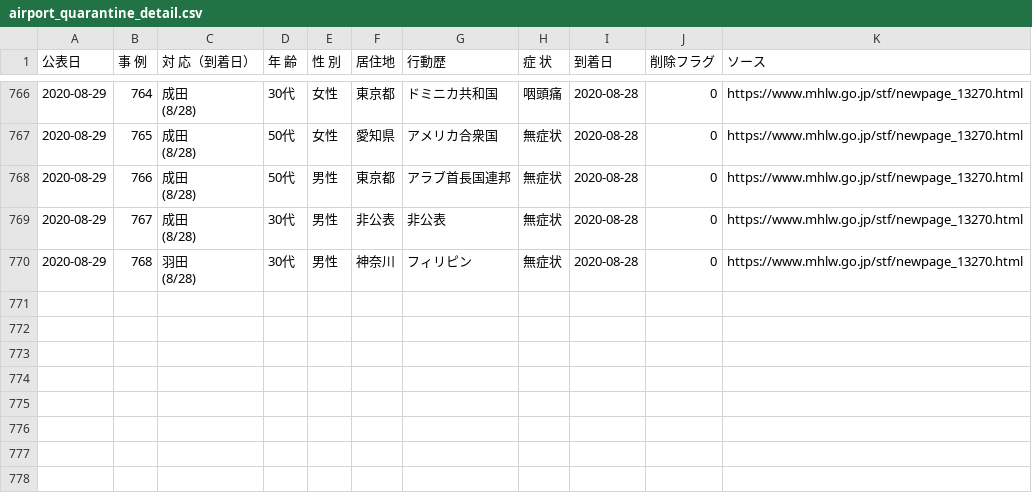
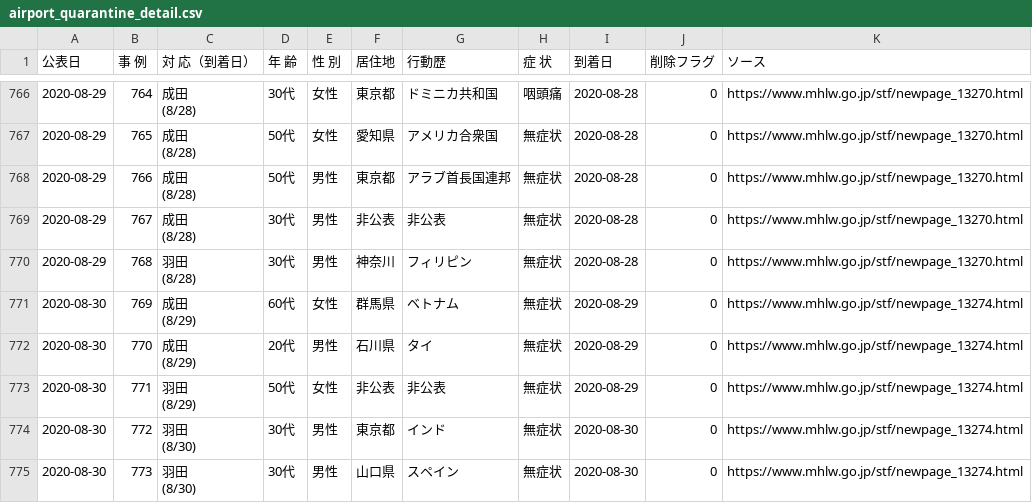
Before and after one commit to CalicoKater/covid-19, a CSV file: airport_quarantine_detail.csv, drawn as a sheet; only a part is shown, gaps mark what is left out.

```diff
--- a/airport_quarantine_detail.csv
+++ b/airport_quarantine_detail.csv
@@ -1522 +1522,11 @@
 (8/28)","30代","男性","神奈川","フィリピン","無症状",2020-08-28,0,https://www.mhlw.go.jp/stf/newpage_13270.html
+2020-08-30,769,"成田
+(8/29)","60代","女性","群馬県","ベトナム","無症状",2020-08-29,0,https://www.mhlw.go.jp/stf/newpage_13274.html
+2020-08-30,770,"成田
+(8/29)","20代","男性","石川県","タイ","無症状",2020-08-29,0,https://www.mhlw.go.jp/stf/newpage_13274.html
+2020-08-30,771,"羽田
+(8/29)","50代","女性","非公表","非公表","無症状",2020-08-29,0,https://www.mhlw.go.jp/stf/newpage_13274.html
+2020-08-30,772,"羽田
+(8/30)","30代","男性","東京都","インド","無症状",2020-08-30,0,https://www.mhlw.go.jp/stf/newpage_13274.html
+2020-08-30,773,"羽田
+(8/30)","30代","男性","山口県","スペイン","無症状",2020-08-30,0,https://www.mhlw.go.jp/stf/newpage_13274.html
```
Also changed, not shown: airport_pcr_test_daily.csv, airport_quarantine.csv, 26 other files.
